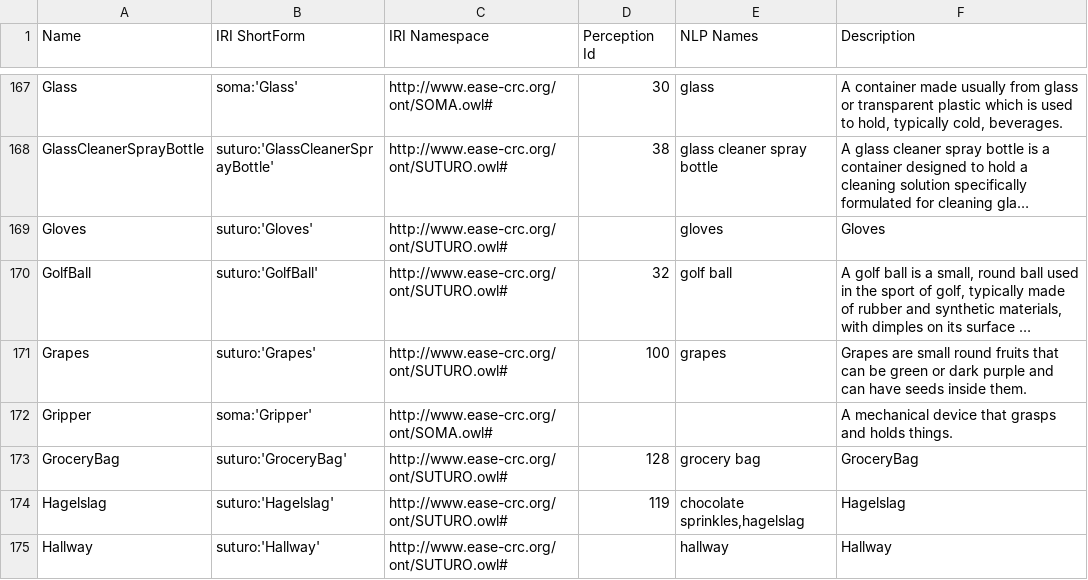
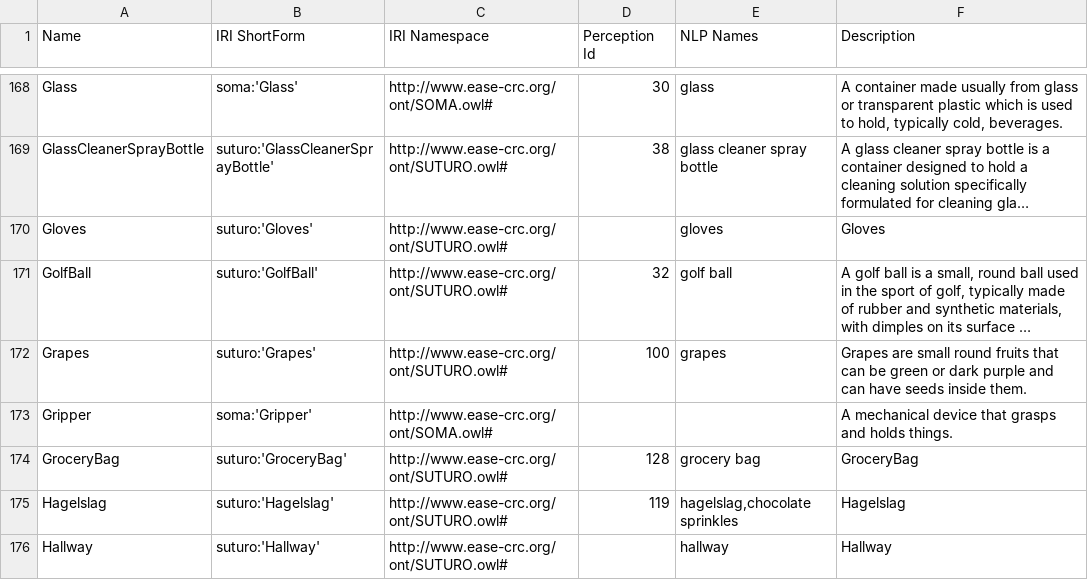
Before and after one commit to SUTURO/suturo_knowledge, a CSV file: docs/objects/owl2anything/output/suturo_objects.csv, drawn as a sheet; only a part is shown, gaps mark what is left out; long unchanged cells end in …; the diff covers the shown part only.

Commit message:
Updated extraction output to 2b4b3d9 (Generate docs:36 :rocket:)

```diff
--- a/docs/objects/owl2anything/output/suturo_objects.csv
+++ b/docs/objects/owl2anything/output/suturo_objects.csv
@@ -173,3 +174,3 @@ Gripper;soma:'Gripper';http://www.ease-crc.org/ont/SOMA.owl#;;;A mechanical devi
 GroceryBag;suturo:'GroceryBag';http://www.ease-crc.org/ont/SUTURO.owl#;128;grocery bag;GroceryBag
-Hagelslag;suturo:'Hagelslag';http://www.ease-crc.org/ont/SUTURO.owl#;119;chocolate sprinkles,hagelslag;Hagelslag
+Hagelslag;suturo:'Hagelslag';http://www.ease-crc.org/ont/SUTURO.owl#;119;hagelslag,chocolate sprinkles;Hagelslag
 Hallway;suturo:'Hallway';http://www.ease-crc.org/ont/SUTURO.owl#;;hallway;Hallway
```
Also changed, not shown: 3 added rows and 2 edited cells elsewhere in this file, 2 other files.
